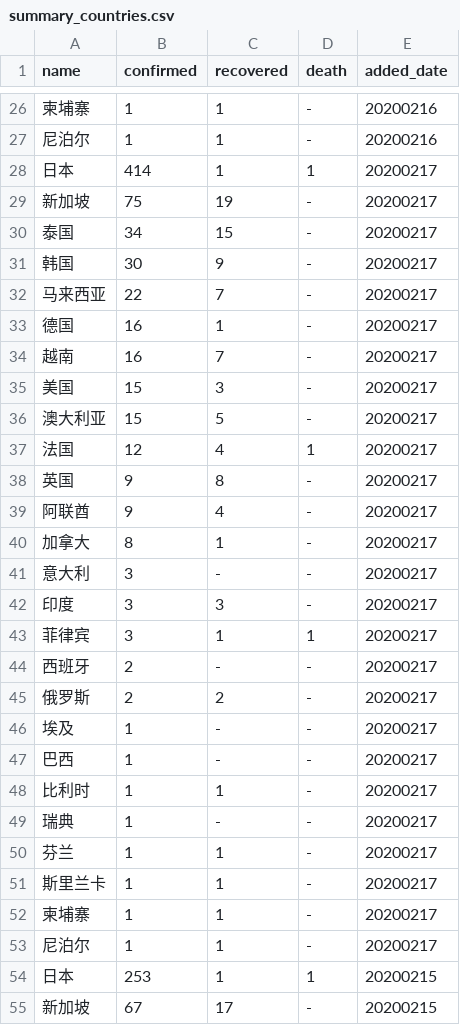
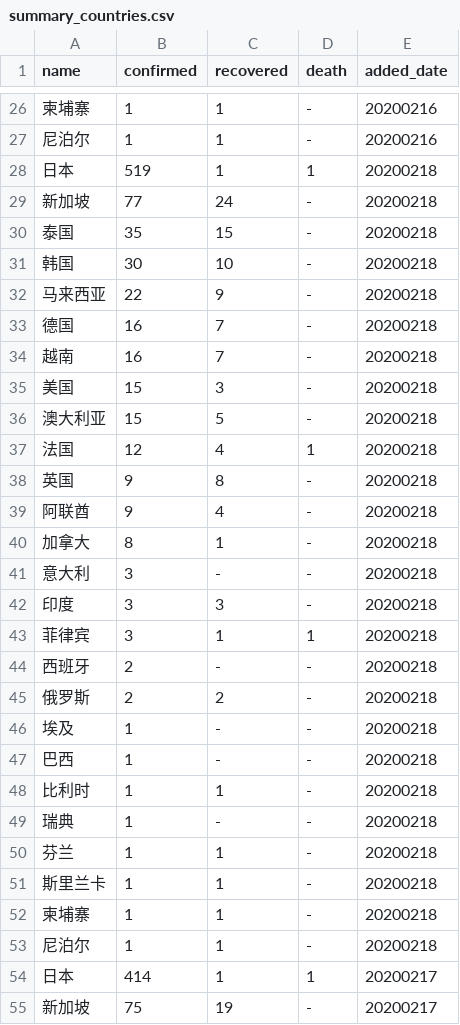
Before and after one commit to KimYoungChang92/data-story, a CSV file: covid19/summary_countries.csv, drawn as a sheet; only a part is shown, gaps mark what is left out; the shorter side is filled out with more unchanged rows; the diff names each change by its address in the sheet, - before the commit and + after, or states it on an @@ line.

```diff
--- a/covid19/summary_countries.csv
+++ b/covid19/summary_countries.csv
+row 28: 日本 | 519 | 1 | 1 | 20200218
+row 29: 新加坡 | 77 | 24 | - | 20200218
+row 30: 泰国 | 35 | 15 | - | 20200218
+row 31: 韩国 | 30 | 10 | - | 20200218
+row 32: 马来西亚 | 22 | 9 | - | 20200218
+row 33: 德国 | 16 | 7 | - | 20200218
+row 34: 越南 | 16 | 7 | - | 20200218
+row 35: 美国 | 15 | 3 | - | 20200218
+row 36: 澳大利亚 | 15 | 5 | - | 20200218
+row 37: 法国 | 12 | 4 | 1 | 20200218
+row 38: 英国 | 9 | 8 | - | 20200218
+row 39: 阿联酋 | 9 | 4 | - | 20200218
+row 40: 加拿大 | 8 | 1 | - | 20200218
+row 41: 意大利 | 3 | - | - | 20200218
+row 42: 印度 | 3 | 3 | - | 20200218
+row 43: 菲律宾 | 3 | 1 | 1 | 20200218
+row 44: 西班牙 | 2 | - | - | 20200218
+row 45: 俄罗斯 | 2 | 2 | - | 20200218
+row 46: 埃及 | 1 | - | - | 20200218
+row 47: 巴西 | 1 | - | - | 20200218
+row 48: 比利时 | 1 | 1 | - | 20200218
+row 49: 瑞典 | 1 | - | - | 20200218
+row 50: 芬兰 | 1 | 1 | - | 20200218
+row 51: 斯里兰卡 | 1 | 1 | - | 20200218
+row 52: 柬埔寨 | 1 | 1 | - | 20200218
+row 53: 尼泊尔 | 1 | 1 | - | 20200218
```
Also changed, not shown: covid19/summary_states.csv, 4 other files.
